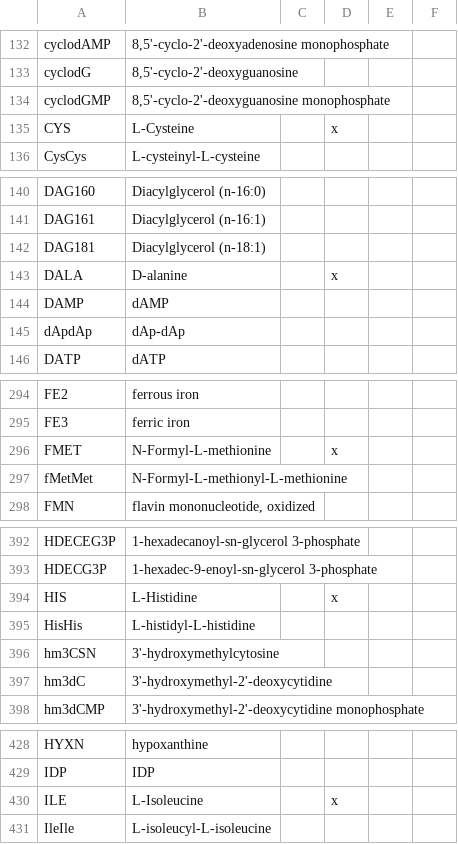
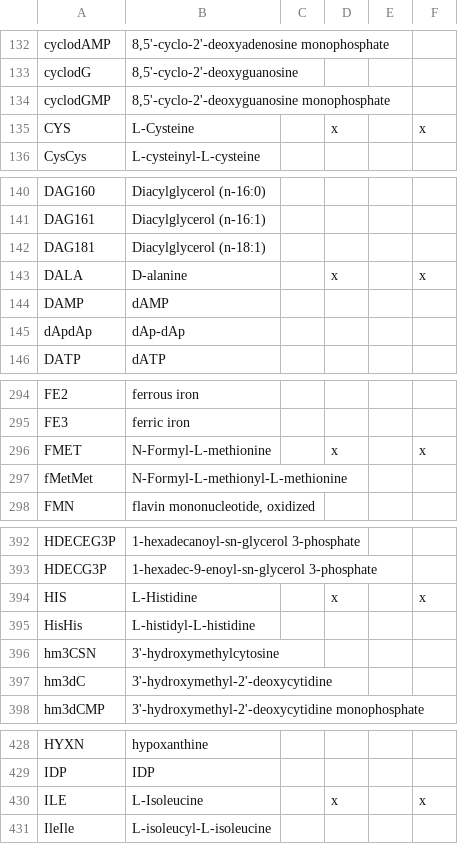
Before and after one commit to dagwa/wholecell-translation, a CSV file: Molecules_names_Metabolites_Translation.csv, drawn as a sheet; only a part is shown, gaps mark what is left out; the diff covers the shown part only.

```diff
--- a/Molecules_names_Metabolites_Translation.csv
+++ b/Molecules_names_Metabolites_Translation.csv
@@ -134,3 +134,3 @@ cyclodG,"8,5'-cyclo-2'-deoxyguanosine",,,,
 cyclodGMP,"8,5'-cyclo-2'-deoxyguanosine monophosphate",,,,
-CYS,L-Cysteine,,x,,
+CYS,L-Cysteine,,x,,x
 CysCys,L-cysteinyl-L-cysteine,,,,
@@ -142,3 +142,3 @@ DAG161,Diacylglycerol (n-16:1),,,,
 DAG181,Diacylglycerol (n-18:1),,,,
-DALA,D-alanine,,x,,
+DALA,D-alanine,,x,,x
 DAMP,dAMP,,,,
@@ -295,3 +295,3 @@ FE2,ferrous iron,,,,
 FE3,ferric iron,,,,
-FMET,N-Formyl-L-methionine,,x,,
+FMET,N-Formyl-L-methionine,,x,,x
 fMetMet,N-Formyl-L-methionyl-L-methionine,,,,
@@ -393,3 +393,3 @@ HDECEG3P,1-hexadecanoyl-sn-glycerol 3-phosphate,,,,
 HDECG3P,1-hexadec-9-enoyl-sn-glycerol 3-phosphate,,,,
-HIS,L-Histidine,,x,,
+HIS,L-Histidine,,x,,x
 HisHis,L-histidyl-L-histidine,,,,
@@ -429,3 +429,3 @@ HYXN,hypoxanthine,,,,
 IDP,IDP,,,,
-ILE,L-Isoleucine,,x,,
+ILE,L-Isoleucine,,x,,x
 IleIle,L-isoleucyl-L-isoleucine,,,,
```
Also changed, not shown: 20 edited cells elsewhere in this file.
